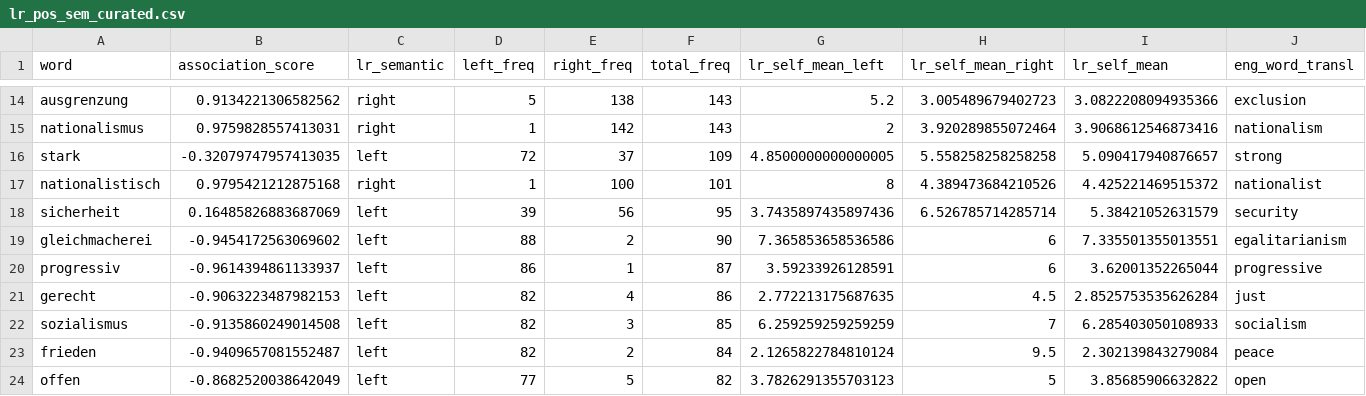
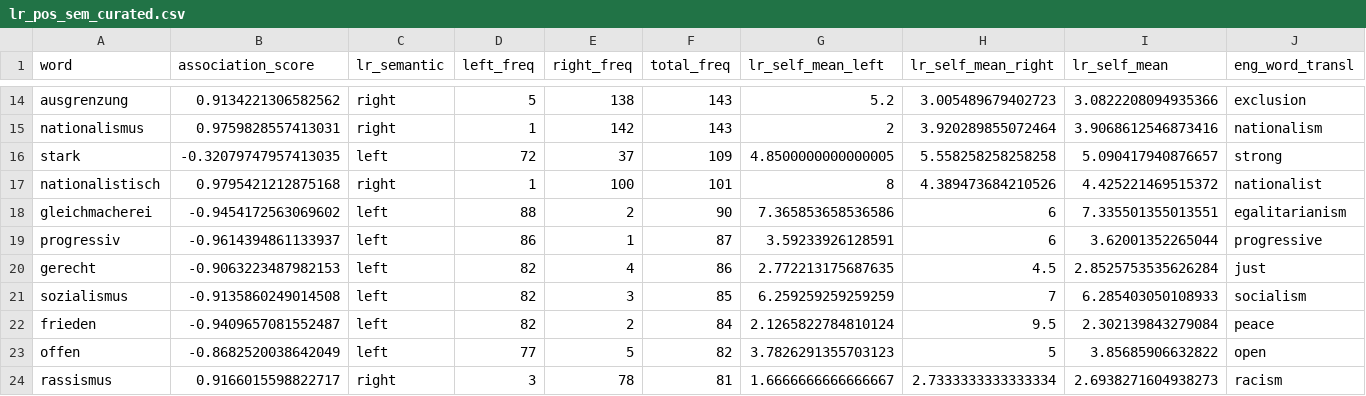
Before and after one commit to lwarode/lr_words_map, a CSV file: data/lr_pos_sem_curated.csv, drawn as a sheet; only a part is shown, gaps mark what is left out; the shorter side is filled out with more unchanged rows; rows hold the shown columns only; the diff names each change by its address in the sheet, - before the commit and + after, or states it on an @@ line.

Commit message:
Remove 'sicherheit' from curated words

```diff
--- a/data/lr_pos_sem_curated.csv
+++ b/data/lr_pos_sem_curated.csv
-row 18: sicherheit | 0.16485826883687069 | left | 39 | 56 | 95 | 3.7435897435897436 | 6.526785714285714 | 5.38421052631579 | security
```
